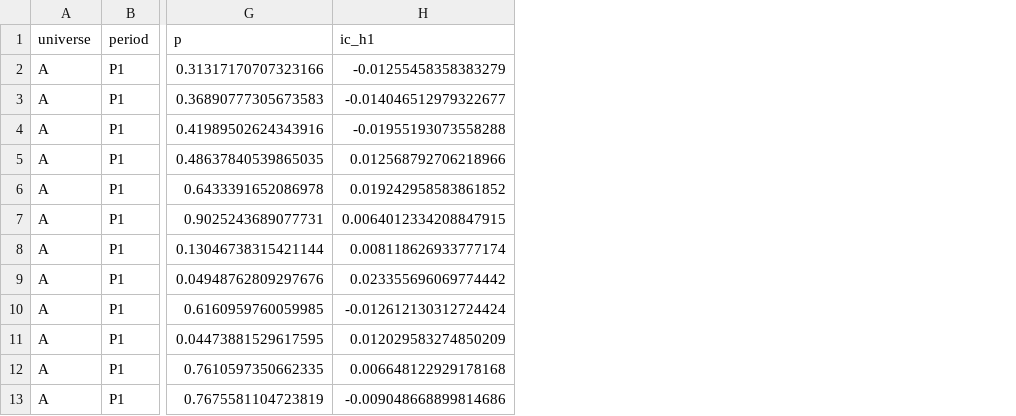
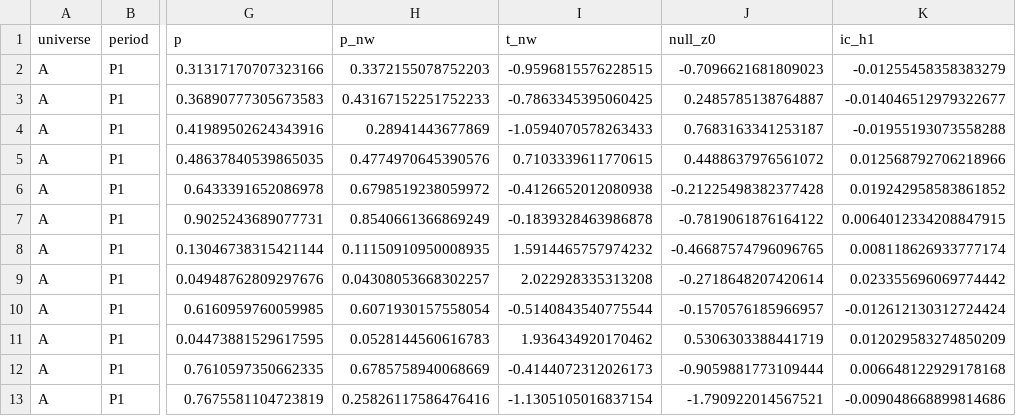
Before and after one commit to abdussamikhan1999-stack/money-making, a CSV file: ohlc_signal_results.csv, drawn as a sheet; only a part is shown, gaps mark what is left out; the diff names each change by its address in the sheet, - before the commit and + after, or states it on an @@ line.

Commit message:
Entries 85-86: stock-futures OI/options put-call and dividend signals — clean nulls
Fixes a pandas .where() shape-mismatch crash in probe_oi_signal.py's
expiry-window variants (blocked the whole script), reruns all three
refactored probes (delivery/volume/ohlc gain p_nw/null_z0 diagnostic
columns, values otherwise unchanged), and registers Entry 85's 64 OI/PC
tests and Entry 86's 16 dividend tests in multiple_comparisons.py.
Both entries are clean nulls (0/64 and effectively 0/16 clear an
uncorrected p<0.05). Ledger: honest family now m=886. README/CLAUDE.md
updated to 77 mechanisms tested, entries 56-86.

```diff
--- a/ohlc_signal_results.csv
+++ b/ohlc_signal_results.csv
+column H (p_nw), rows 2-13: 0.3372155078752203 | 0.43167152251752233 | 0.28941443677869 | 0.4774970645390576 | 0.6798519238059972 | 0.8540661366869249 | 0.11150910950008935 | 0.04308053668302257 | 0.6071930157558054 | 0.0528144560616783 | 0.6785758940068669 | 0.25826117586476416
+column I (t_nw), rows 2-13: -0.9596815576228515 | -0.7863345395060425 | -1.0594070578263433 | 0.7103339611770615 | -0.4126652012080938 | -0.1839328463986878 | 1.5914465757974232 | 2.022928335313208 | -0.5140843540775544 | 1.936434920170462 | -0.4144072312026173 | -1.1305105016837154
+column J (null_z0), rows 2-13: -0.7096621681809023 | 0.2485785138764887 | 0.7683163341253187 | 0.4488637976561072 | -0.21225498382377428 | -0.7819061876164122 | -0.46687574796096765 | -0.2718648207420614 | -0.1570576185966957 | 0.5306303388441719 | -0.9059881773109444 | -1.790922014567521
```
Also changed, not shown: delivery_signal_results.csv, volume_signal_results.csv, 14 other files.
